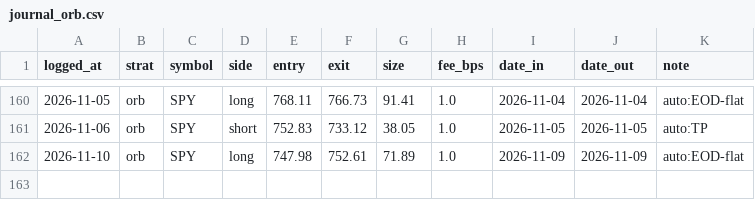
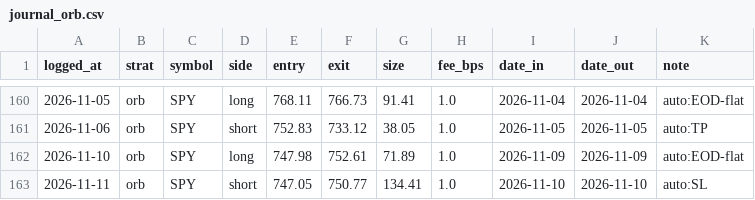
Before and after one commit to fkaaq505-eng/trade-signals, a CSV file: journal_orb.csv, drawn as a sheet; only a part is shown, gaps mark what is left out; the diff names each change by its address in the sheet, - before the commit and + after, or states it on an @@ line.

```diff
--- a/journal_orb.csv
+++ b/journal_orb.csv
+row 163: 2026-11-11 | orb | SPY | short | 747.05 | 750.77 | 134.41 | 1.0 | 2026-11-10 | 2026-11-10 | auto:SL
```
